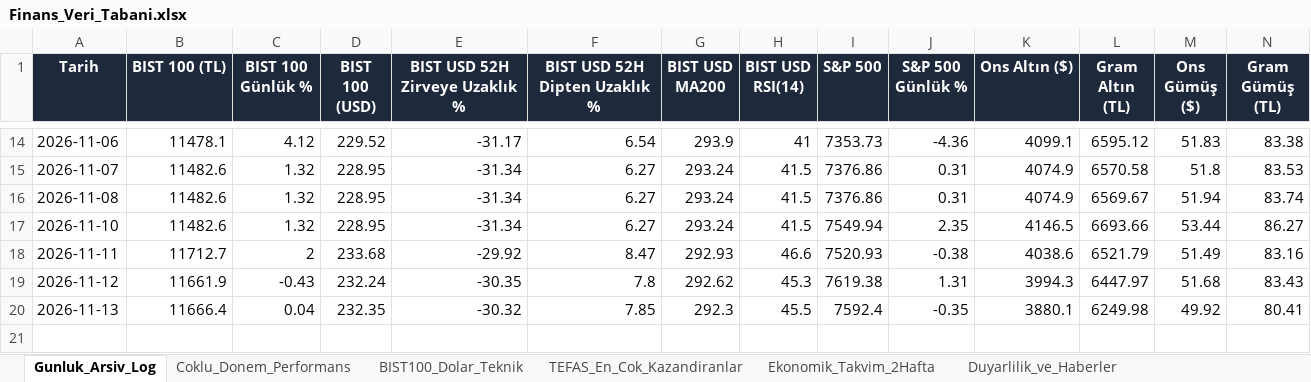
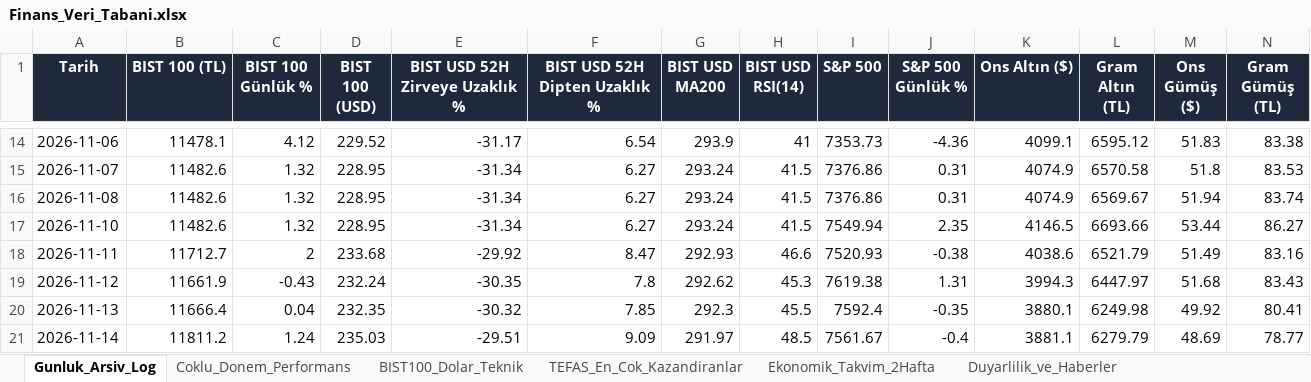
Before and after one commit to dorukcirit/DCfinans, an Excel workbook: docs/Finans_Veri_Tabani.xlsx, sheet Gunluk_Arsiv_Log, drawn as a sheet; only a part is shown, gaps mark what is left out; values as stored, in another font and other column widths than the file's, no borders; rows hold the shown columns only; the diff names each change by its address in the sheet, - before the commit and + after, or states it on an @@ line.

```diff
--- a/docs/Finans_Veri_Tabani.xlsx (sheet Gunluk_Arsiv_Log)
+++ b/docs/Finans_Veri_Tabani.xlsx (sheet Gunluk_Arsiv_Log)
+row 21: 2026-11-14 | 11811.2 | 1.24 | 235.03 | -29.51 | 9.09 | 291.97 | 48.5 | 7561.67 | -0.4 | 3881.1 | 6279.79 | 48.69 | 78.77
```
Also changed, not shown: sheet Coklu_Donem_Performans, sheet Ekonomik_Takvim_2Hafta, sheet Duyarlilik_ve_Haberler, sheet BIST100_Dolar_Teknik, raporlar/Finans_Veri_Tabani.xlsx, 7 other files.
